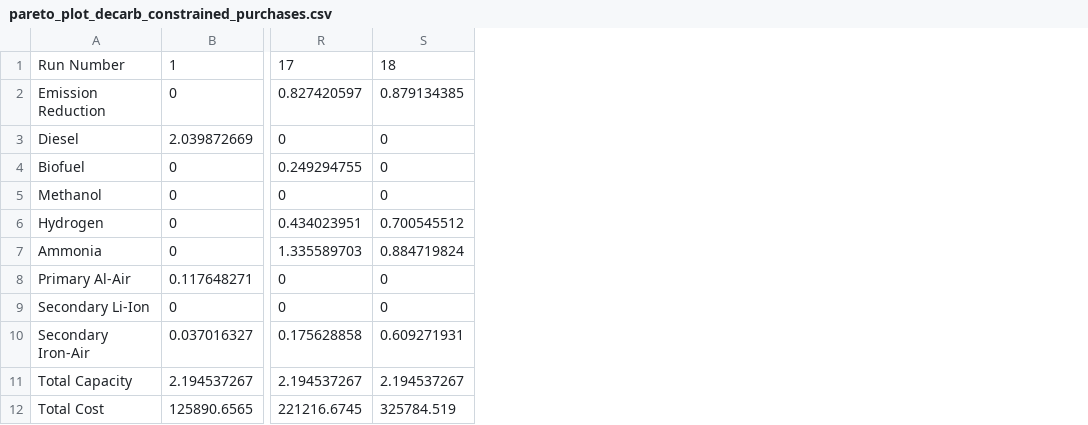
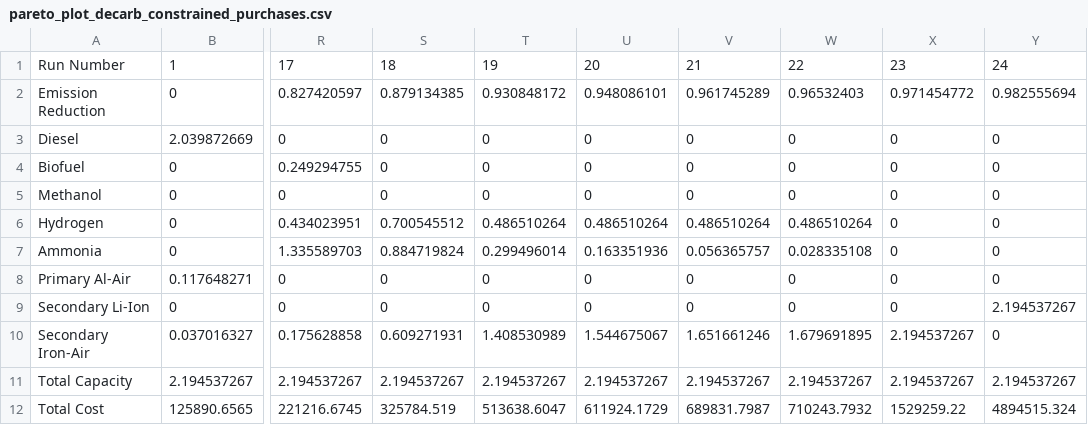
Before and after one commit to JonasSchweiger/Power_Outages_Code, a CSV file: pareto_plot_decarb_constrained_purchases.csv, drawn as a sheet; only a part is shown, gaps mark what is left out; the diff names each change by its address in the sheet, - before the commit and + after, or states it on an @@ line.

```diff
--- a/pareto_plot_decarb_constrained_purchases.csv
+++ b/pareto_plot_decarb_constrained_purchases.csv
+column T, rows 1-12: 19 | 0.930848172 | 0 | 0 | 0 | 0.486510264 | 0.299496014 | 0 | 0 | 1.408530989 | 2.194537267 | 513638.6047
+column U, rows 1-12: 20 | 0.948086101 | 0 | 0 | 0 | 0.486510264 | 0.163351936 | 0 | 0 | 1.544675067 | 2.194537267 | 611924.1729
+column V, rows 1-12: 21 | 0.961745289 | 0 | 0 | 0 | 0.486510264 | 0.056365757 | 0 | 0 | 1.651661246 | 2.194537267 | 689831.7987
+column W, rows 1-12: 22 | 0.96532403 | 0 | 0 | 0 | 0.486510264 | 0.028335108 | 0 | 0 | 1.679691895 | 2.194537267 | 710243.7932
+column X, rows 1-12: 23 | 0.971454772 | 0 | 0 | 0 | 0 | 0 | 0 | 0 | 2.194537267 | 2.194537267 | 1529259.22
+column Y, rows 1-12: 24 | 0.982555694 | 0 | 0 | 0 | 0 | 0 | 0 | 2.194537267 | 0 | 2.194537267 | 4894515.324
```
Also changed, not shown: 8 other files.
